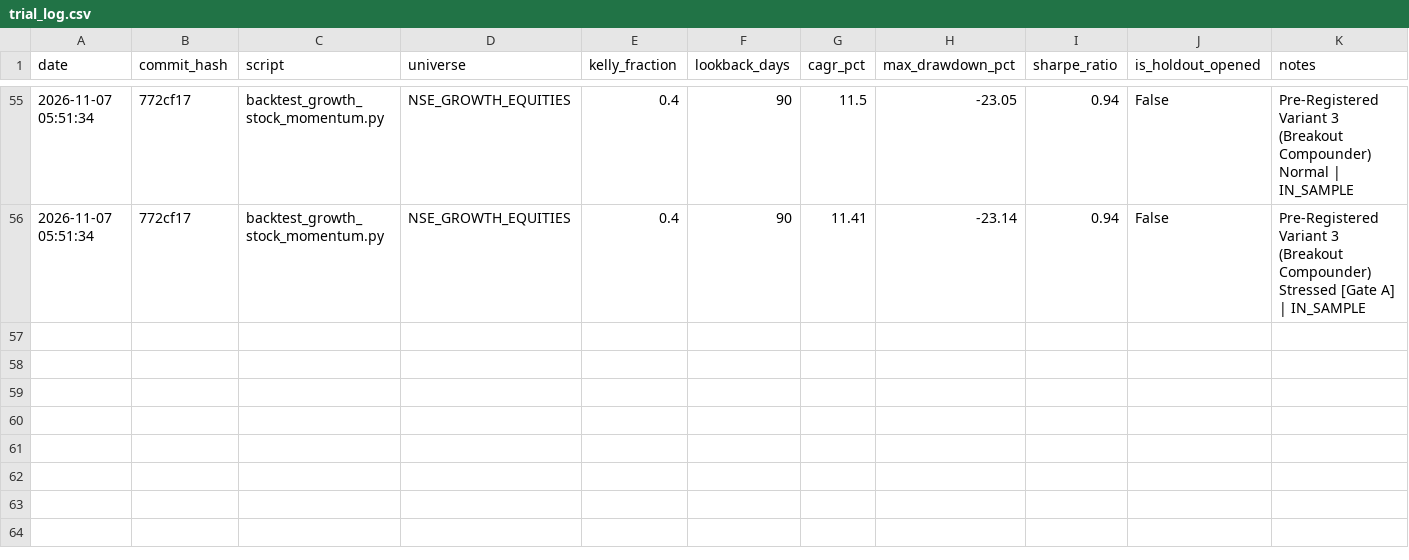
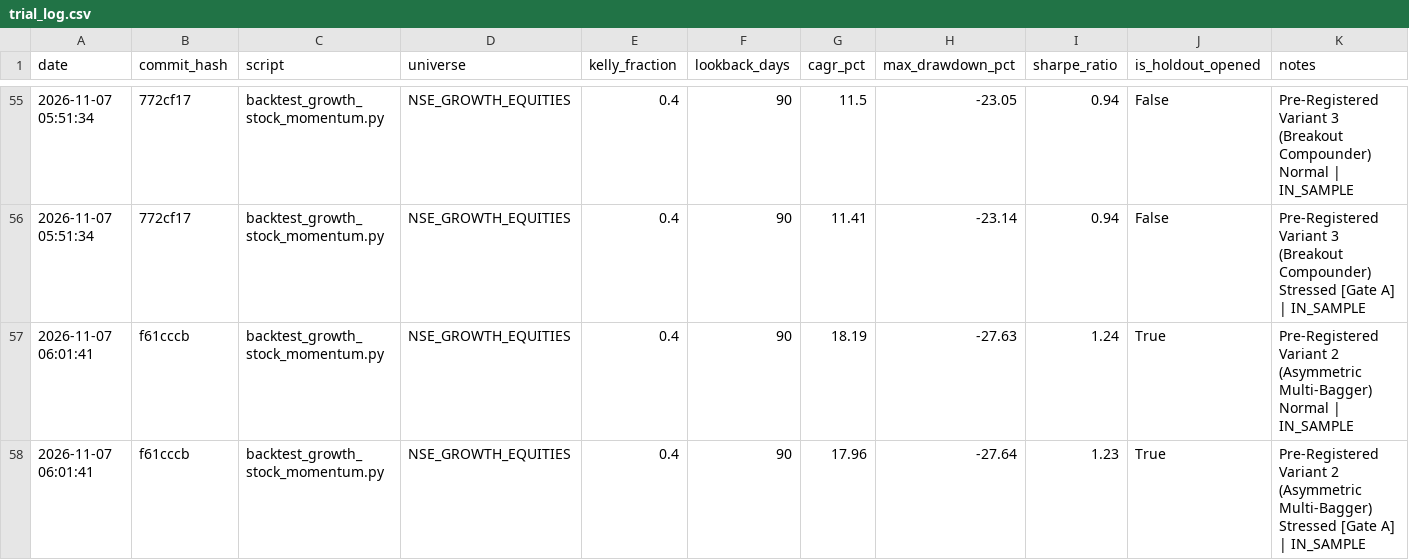
Before and after one commit to rain2002/trading_bot, a CSV file: trading_system/data/trial_log.csv, drawn as a sheet; only a part is shown, gaps mark what is left out; the diff names each change by its address in the sheet, - before the commit and + after, or states it on an @@ line.

Commit message:
feat(dual-pod-paper): unseal 2025 holdout and wire up US & India forward paper trading engine

```diff
--- a/trading_system/data/trial_log.csv
+++ b/trading_system/data/trial_log.csv
+row 57: 2026-11-07 06:01:41 | f61cccb | backtest_growth_stock_momentum.py | NSE_GROWTH_EQUITIES | 0.4 | 90 | 18.19 | -27.63 | 1.24 | True | Pre-Registered Variant 2 (Asymmetric Multi-Bagger) Normal | IN_SAMPLE
+row 58: 2026-11-07 06:01:41 | f61cccb | backtest_growth_stock_momentum.py | NSE_GROWTH_EQUITIES | 0.4 | 90 | 17.96 | -27.64 | 1.23 | True | Pre-Registered Variant 2 (Asymmetric Multi-Bagger) Stressed [Gate A] | IN_SAMPLE
```
Also changed, not shown: 4 other files.
